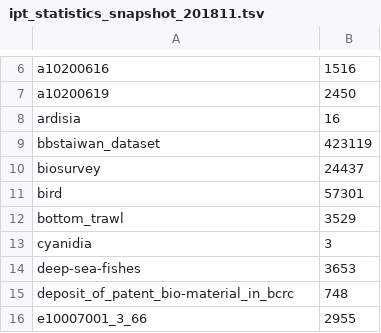
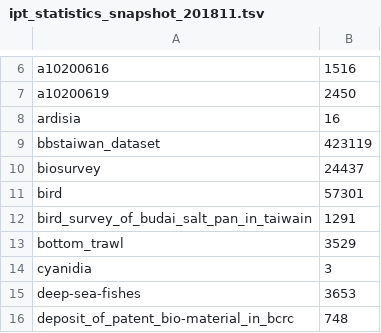
Before and after one commit to TaiBIF/ipt-statistics-data, a TSV file: tsv/ipt_statistics_snapshot_201811.tsv, drawn as a sheet; only a part is shown, gaps mark what is left out; the shorter side is filled out with more unchanged rows; the diff names each change by its address in the sheet, - before the commit and + after, or states it on an @@ line.

```diff
--- a/tsv/ipt_statistics_snapshot_201811.tsv
+++ b/tsv/ipt_statistics_snapshot_201811.tsv
+row 12: bird_survey_of_budai_salt_pan_in_taiwain | 1291
```
Also changed, not shown: tsv/ipt_statistics_201805-201811.tsv, 1 other file.
